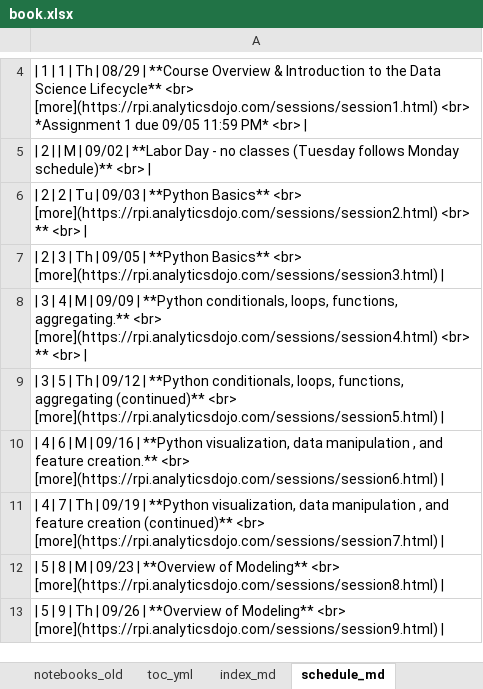
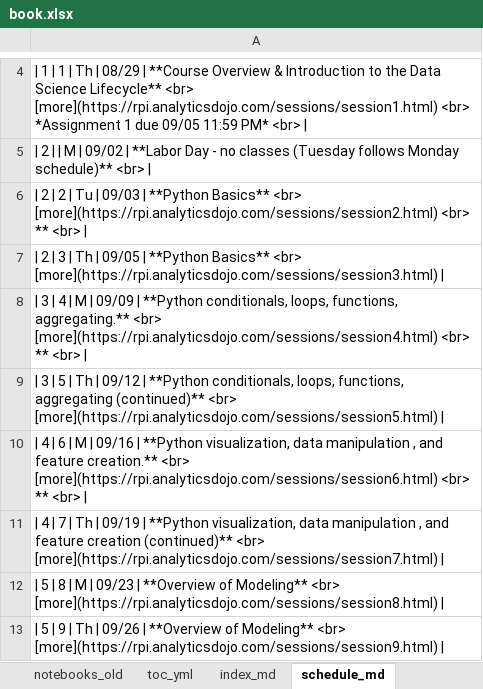
Before and after one commit to RPI-DATA/course-intro-ml-app, an Excel workbook: book.xlsx, sheet schedule_md, drawn as a sheet; only a part is shown, gaps mark what is left out; values as stored, in another font and other column widths than the file's, no borders; the diff names each change by its address in the sheet, - before the commit and + after, or states it on an @@ line.

```diff
--- a/book.xlsx (sheet schedule_md)
+++ b/book.xlsx (sheet schedule_md)
-A10: …<br> [more](https://rpi.analyticsdojo.com/sessions/session6.html) |
+A10: …<br> [more](https://rpi.analyticsdojo.com/sessions/session6.html) <br> ** <br> |
```
Also changed, not shown: sheet Schedule, sheet Readings, sheet session_md, sheet assignments_md, sheet readings_md, formulas that keep their value, 8 other files.
